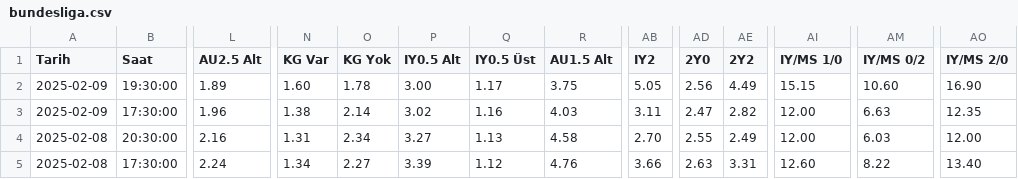
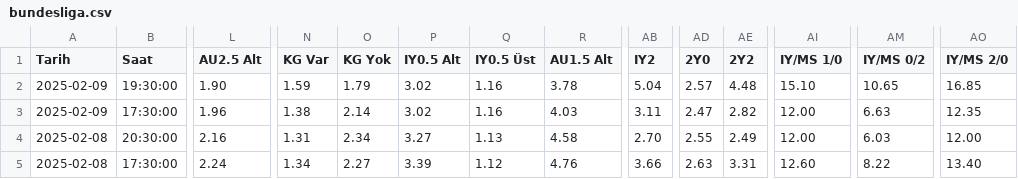
Before and after one commit to analysematchodds/match_odds_csv, a CSV file: bundesliga.csv, drawn as a sheet; only a part is shown, gaps mark what is left out; the diff names each change by its address in the sheet, - before the commit and + after, or states it on an @@ line.

Commit message:
Update matchodds.csv

```diff
--- a/bundesliga.csv
+++ b/bundesliga.csv
-L2 (AU2.5 Alt): 1.89
+L2 (AU2.5 Alt): 1.90
-N2 (KG Var): 1.60
+N2 (KG Var): 1.59
-O2 (KG Yok): 1.78
+O2 (KG Yok): 1.79
-P2 (IY0.5 Alt): 3.00
+P2 (IY0.5 Alt): 3.02
-Q2 (IY0.5 Üst): 1.17
+Q2 (IY0.5 Üst): 1.16
-R2 (AU1.5 Alt): 3.75
+R2 (AU1.5 Alt): 3.78
-AB2 (IY2): 5.05
+AB2 (IY2): 5.04
-AD2 (2Y0): 2.56
+AD2 (2Y0): 2.57
-AE2 (2Y2): 4.49
+AE2 (2Y2): 4.48
-AI2 (IY/MS 1/0): 15.15
+AI2 (IY/MS 1/0): 15.10
-AM2 (IY/MS 0/2): 10.60
+AM2 (IY/MS 0/2): 10.65
-AO2 (IY/MS 2/0): 16.90
+AO2 (IY/MS 2/0): 16.85
```
